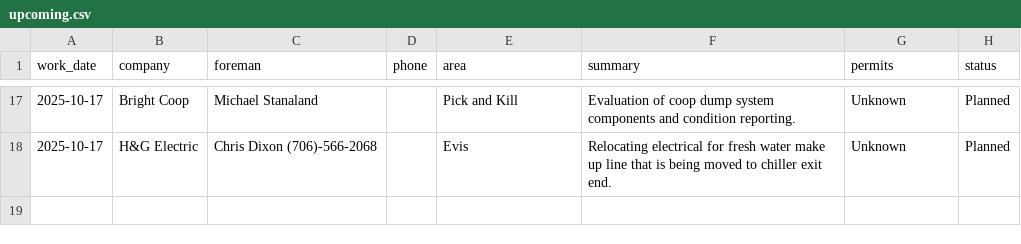
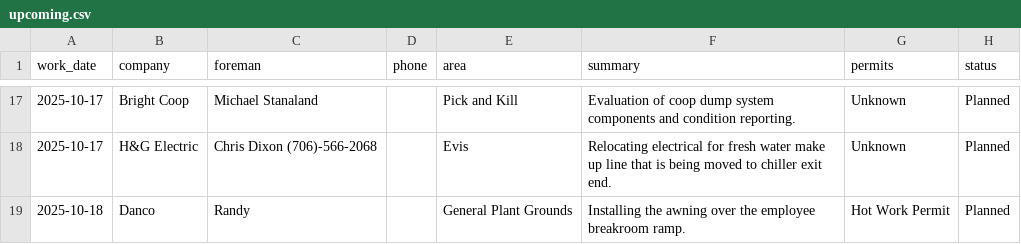
Before and after one commit to ClippyCoin/area-checks-dashboard, a CSV file: public/contractors/upcoming.csv, drawn as a sheet; only a part is shown, gaps mark what is left out.

Commit message:
append contractor row

```diff
--- a/public/contractors/upcoming.csv
+++ b/public/contractors/upcoming.csv
@@ -18 +18,2 @@ work_date,company,foreman,phone,area,summary,permits,status
 2025-10-17,H&G Electric,Chris Dixon (706)-566-2068,,Evis,Relocating electrical for fresh water make up line that is being moved to chiller exit end.,Unknown,Planned
+2025-10-18,Danco,Randy,,General Plant Grounds,Installing the awning over the employee breakroom ramp.,Hot Work Permit,Planned
```
